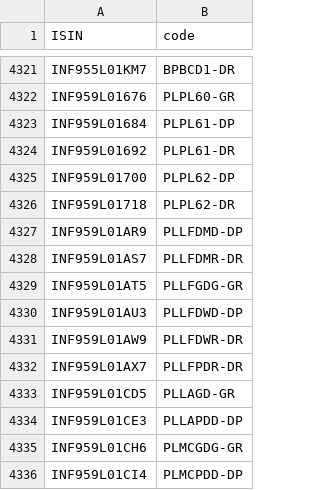
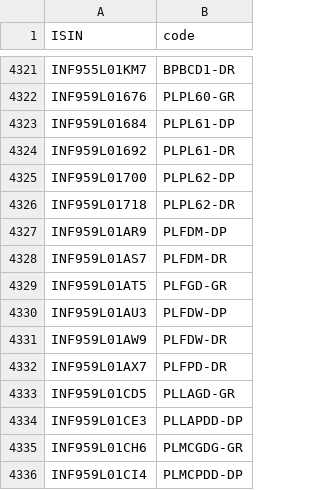
Before and after one commit to captn3m0/mf.captnemo.in, a CSV file: _data/lookup.csv, drawn as a sheet; only a part is shown, gaps mark what is left out.

```diff
--- a/_data/lookup.csv
+++ b/_data/lookup.csv
@@ -4326,8 +4326,8 @@ ISIN,code
 "INF959L01718","PLPL62-DR"
-"INF959L01AR9","PLLFDMD-DP"
-"INF959L01AS7","PLLFDMR-DR"
-"INF959L01AT5","PLLFGDG-GR"
-"INF959L01AU3","PLLFDWD-DP"
-"INF959L01AW9","PLLFDWR-DR"
-"INF959L01AX7","PLLFPDR-DR"
+"INF959L01AR9","PLFDM-DP"
+"INF959L01AS7","PLFDM-DR"
+"INF959L01AT5","PLFGD-GR"
+"INF959L01AU3","PLFDW-DP"
+"INF959L01AW9","PLFDW-DR"
+"INF959L01AX7","PLFPD-DR"
 "INF959L01CD5","PLLAGD-GR"
```
Also changed, not shown: 1 other file.
